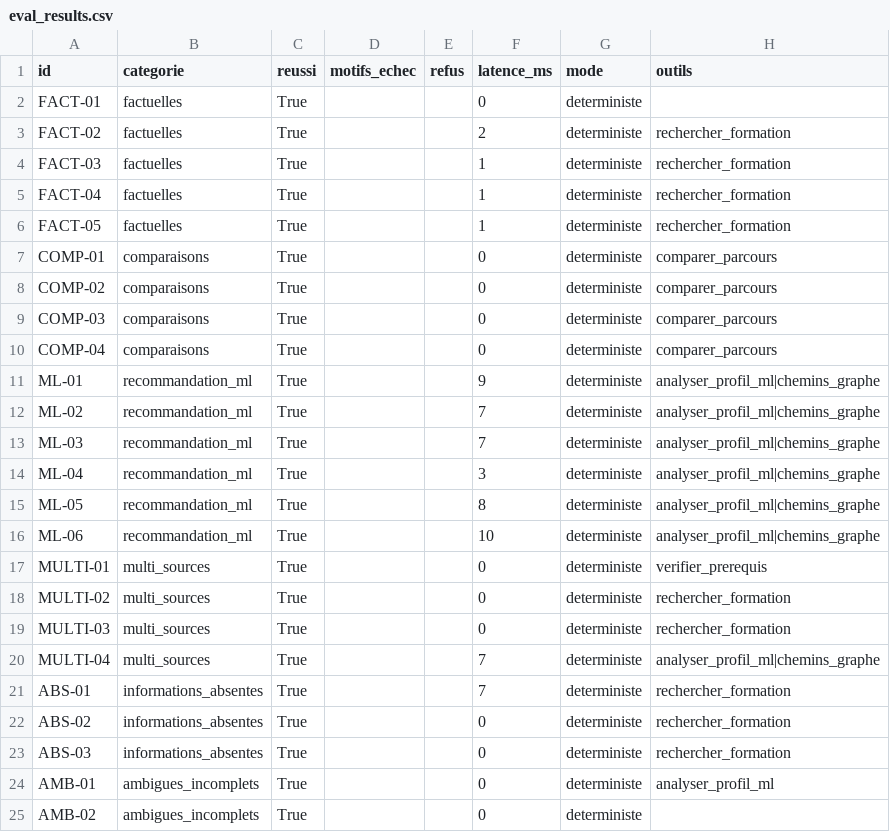
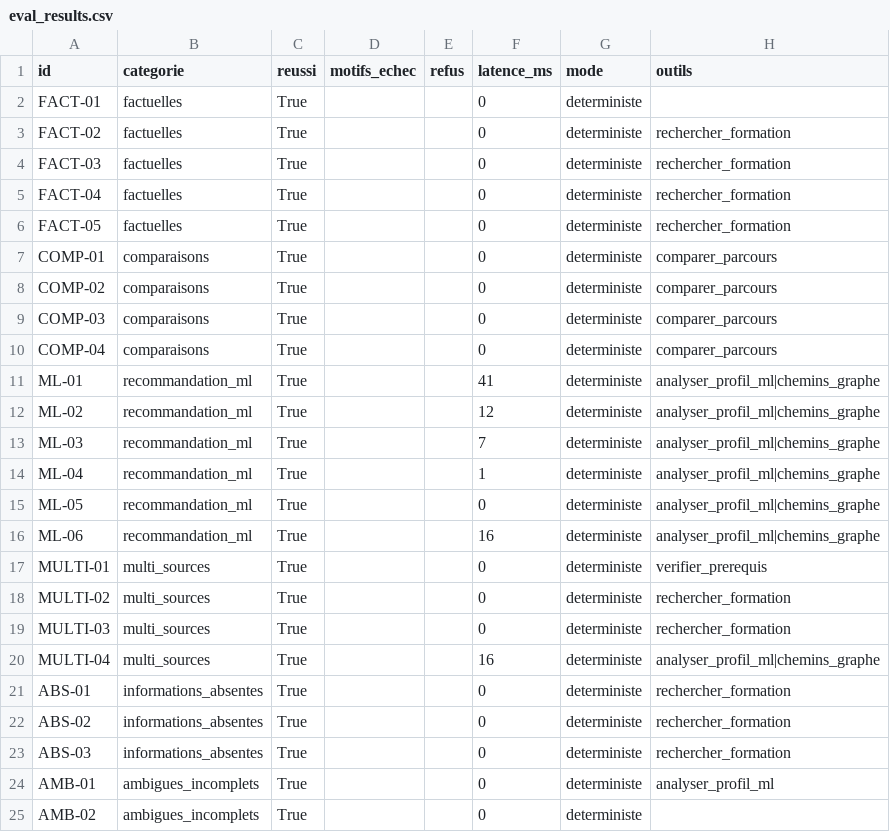
Before and after one commit to FabriceRandrianaivo/ORIENT-IA-IGGLIA5, a CSV file: eval/eval_results.csv, drawn as a sheet; only a part is shown.

```diff
--- a/eval/eval_results.csv
+++ b/eval/eval_results.csv
@@ -2,6 +2,6 @@ id,categorie,reussi,motifs_echec,refus,latence_ms,mode,outils
 FACT-01,factuelles,True,,,0,deterministe,
-FACT-02,factuelles,True,,,2,deterministe,rechercher_formation
-FACT-03,factuelles,True,,,1,deterministe,rechercher_formation
-FACT-04,factuelles,True,,,1,deterministe,rechercher_formation
-FACT-05,factuelles,True,,,1,deterministe,rechercher_formation
+FACT-02,factuelles,True,,,0,deterministe,rechercher_formation
+FACT-03,factuelles,True,,,0,deterministe,rechercher_formation
+FACT-04,factuelles,True,,,0,deterministe,rechercher_formation
+FACT-05,factuelles,True,,,0,deterministe,rechercher_formation
 COMP-01,comparaisons,True,,,0,deterministe,comparer_parcours
@@ -10,8 +10,8 @@ COMP-03,comparaisons,True,,,0,deterministe,comparer_parcours
 COMP-04,comparaisons,True,,,0,deterministe,comparer_parcours
-ML-01,recommandation_ml,True,,,9,deterministe,analyser_profil_ml|chemins_graphe
-ML-02,recommandation_ml,True,,,7,deterministe,analyser_profil_ml|chemins_graphe
+ML-01,recommandation_ml,True,,,41,deterministe,analyser_profil_ml|chemins_graphe
+ML-02,recommandation_ml,True,,,12,deterministe,analyser_profil_ml|chemins_graphe
 ML-03,recommandation_ml,True,,,7,deterministe,analyser_profil_ml|chemins_graphe
-ML-04,recommandation_ml,True,,,3,deterministe,analyser_profil_ml|chemins_graphe
-ML-05,recommandation_ml,True,,,8,deterministe,analyser_profil_ml|chemins_graphe
-ML-06,recommandation_ml,True,,,10,deterministe,analyser_profil_ml|chemins_graphe
+ML-04,recommandation_ml,True,,,1,deterministe,analyser_profil_ml|chemins_graphe
+ML-05,recommandation_ml,True,,,0,deterministe,analyser_profil_ml|chemins_graphe
+ML-06,recommandation_ml,True,,,16,deterministe,analyser_profil_ml|chemins_graphe
 MULTI-01,multi_sources,True,,,0,deterministe,verifier_prerequis
@@ -19,4 +19,4 @@ MULTI-02,multi_sources,True,,,0,deterministe,rechercher_formation
 MULTI-03,multi_sources,True,,,0,deterministe,rechercher_formation
-MULTI-04,multi_sources,True,,,7,deterministe,analyser_profil_ml|chemins_graphe
-ABS-01,informations_absentes,True,,,7,deterministe,rechercher_formation
+MULTI-04,multi_sources,True,,,16,deterministe,analyser_profil_ml|chemins_graphe
+ABS-01,informations_absentes,True,,,0,deterministe,rechercher_formation
 ABS-02,informations_absentes,True,,,0,deterministe,rechercher_formation
```
Also changed, not shown: data/registre_sources.csv, 6 other files.
